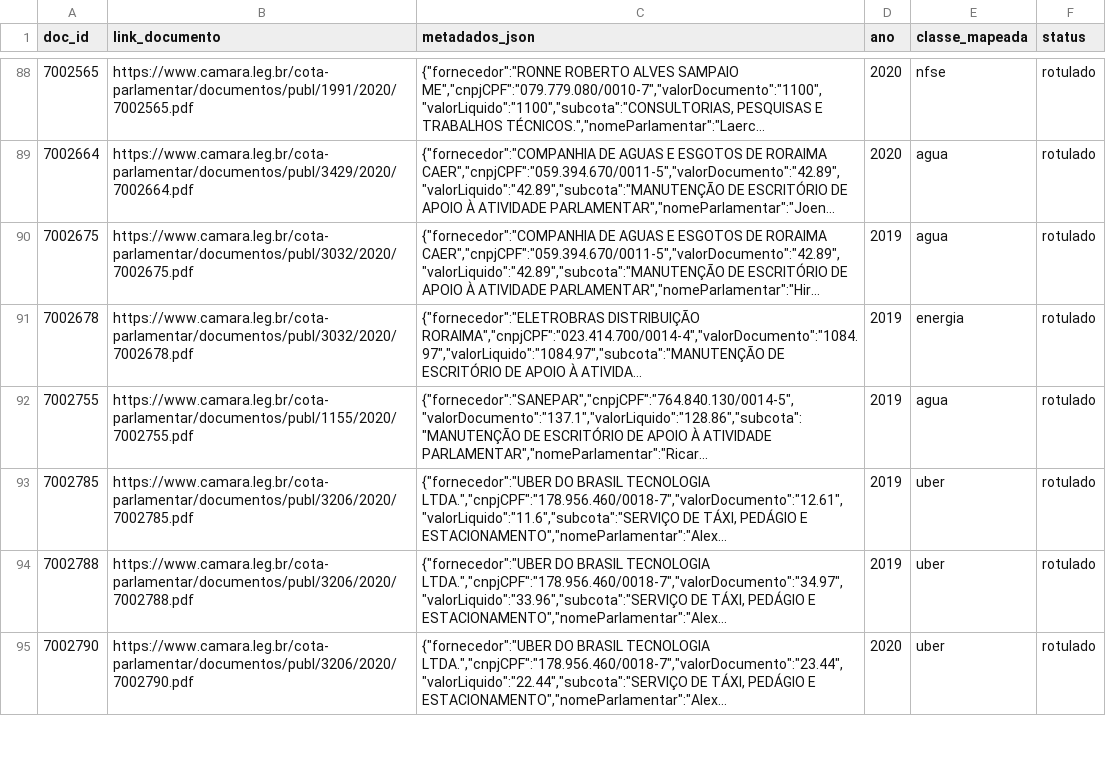
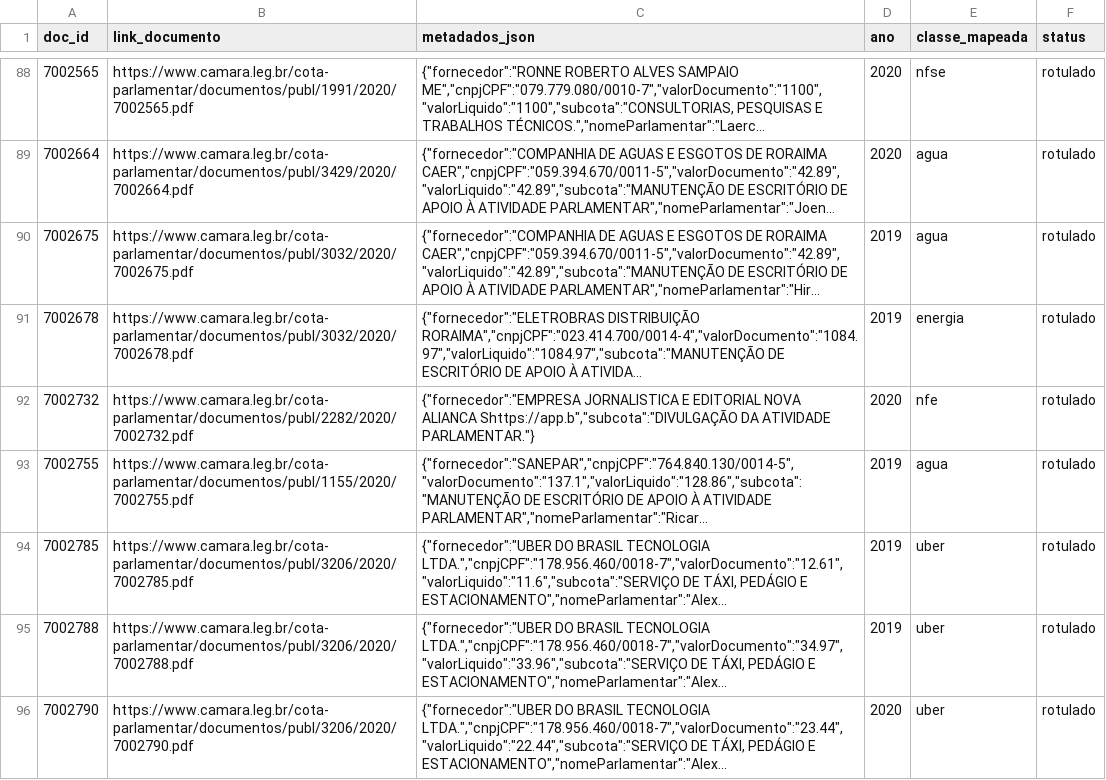
Before and after one commit to lucasdocunha/masters, a CSV file: data/rotulos/parte_0280.csv, drawn as a sheet; only a part is shown, gaps mark what is left out; long unchanged cells end in …; the diff covers the shown part only; the diff names each change by its address in the sheet, - before the commit and + after, or states it on an @@ line.

```diff
--- a/data/rotulos/parte_0280.csv
+++ b/data/rotulos/parte_0280.csv
+row 92: 7002732 | https://www.camara.leg.br/cota-parlamentar/documentos/publ/2282/2020/7002732.pdf | {"fornecedor":"EMPRESA JORNALISTICA E EDITORIAL NOVA ALIANCA Shttps://app.b","subcota":"DIVULGAÇÃO DA ATIVIDADE PARLAMENTAR."} | 2020 | nfe | rotulado
```
Also changed, not shown: 5 added rows elsewhere in this file, data/labeling/correcoes_site.csv, data/rotulos/parte_0281.csv, 2 other files.
